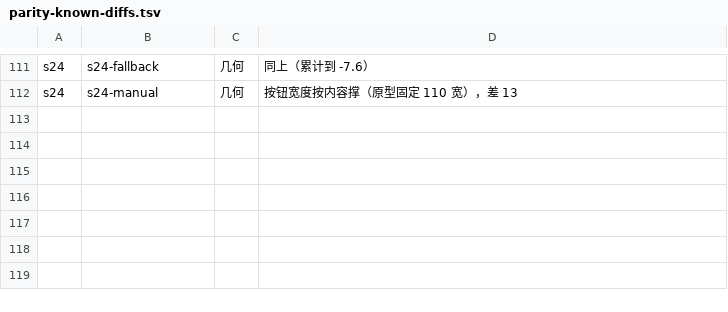
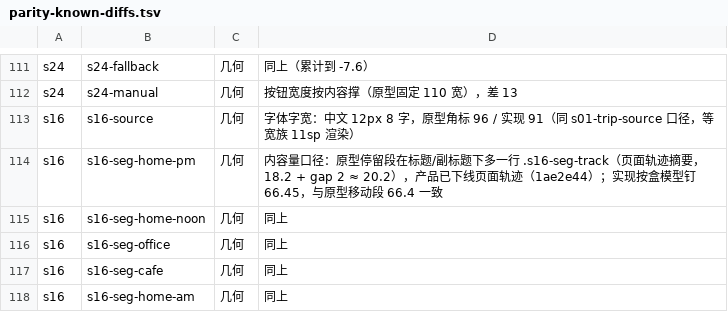
Before and after one commit to baosfeng/android-monitor, a TSV file: scripts/parity-known-diffs.tsv, drawn as a sheet; only a part is shown, gaps mark what is left out.

Commit message:
修复(UI): s16 行程页 P1 12→0，页头按原型单行 flex + 段行按盒模型钉高
台账原写「需真机一轮」是误判：s16 的差全部来自结构与盒模型，纯脚本
（S16TripParityTest 导实现真值 + parity-native 对照）就能收口。

三处根因：① 页头被拆成 ScreenHead + TripDayBar 两段，原型是一个 flex 行
（左列 meta+h1、右侧两箭头）；② s16-timeline-list 与 s16-goto-location 的
testTag 打在 padding 之外；③ 段行 heightIn(min=52)+padding 让 CJK 行盒撑到
64.3。新增 TripHead.kt，段行钉 66.45 + drawBehind 描边，定位提示行收进口径
说明卡（原型就在 .card 里）。

parity：P0 0 / P1 12 → P0 0 / P1 0（已知口径差 6 条，余 7 条待实现走
anchor-retired）。21 屏逐屏回归与改前基线一致。

```diff
--- a/scripts/parity-known-diffs.tsv
+++ b/scripts/parity-known-diffs.tsv
@@ -112 +112,7 @@ s24	s24-fallback	几何	同上（累计到 -7.6）
 s24	s24-manual	几何	按钮宽度按内容撑（原型固定 110 宽），差 13
+s16	s16-source	几何	字体字宽：中文 12px 8 字，原型角标 96 / 实现 91（同 s01-trip-source 口径，等宽族 11sp 渲染）
+s16	s16-seg-home-pm	几何	内容量口径：原型停留段在标题/副标题下多一行 .s16-seg-track（页面轨迹摘要，18.2 + gap 2 ≈ 20.2），产品已下线页面轨迹（1ae2e44）；实现按盒模型钉 66.45，与原型移动段 66.4 一致
+s16	s16-seg-home-noon	几何	同上
+s16	s16-seg-office	几何	同上
+s16	s16-seg-cafe	几何	同上
+s16	s16-seg-home-am	几何	同上
```
Also changed, not shown: 6 other files.
